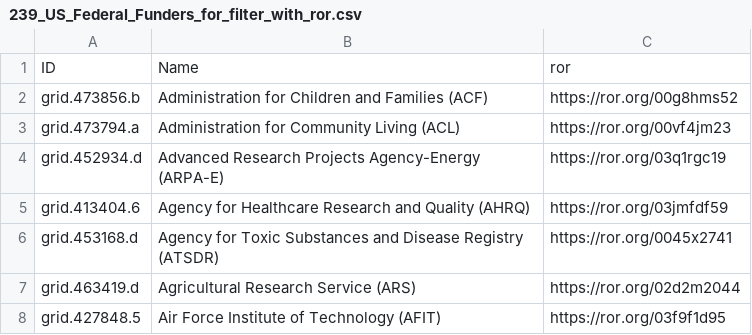
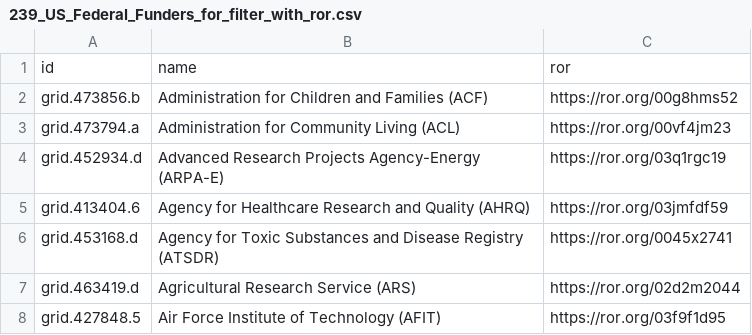
Before and after one commit to sul-dlss/rialto-airflow, a CSV file: rialto_airflow/funders/239_US_Federal_Funders_for_filter_with_ror.csv, drawn as a sheet; only a part is shown.

Commit message:
make funders CSV header lowercase

```diff
--- a/rialto_airflow/funders/239_US_Federal_Funders_for_filter_with_ror.csv
+++ b/rialto_airflow/funders/239_US_Federal_Funders_for_filter_with_ror.csv
@@ -1,2 +1,2 @@
-ID,Name,ror
+id,name,ror
 grid.473856.b,Administration for Children and Families (ACF),https://ror.org/00g8hms52
```
Also changed, not shown: 1 other file.
